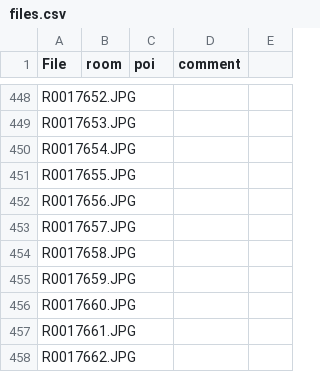
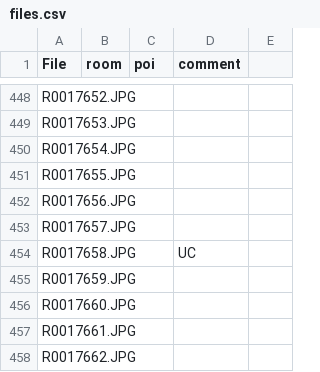
Before and after one commit to johanvdw/fosdem-360, a CSV file: data/files.csv, drawn as a sheet; only a part is shown, gaps mark what is left out; the diff covers the shown part only.

```diff
--- a/data/files.csv
+++ b/data/files.csv
@@ -453,3 +453,3 @@ R0017656.JPG,,,
 R0017657.JPG,,,
-R0017658.JPG,,,
+R0017658.JPG,,,UC
 R0017659.JPG,,,
```
Also changed, not shown: 17 edited cells elsewhere in this file.
